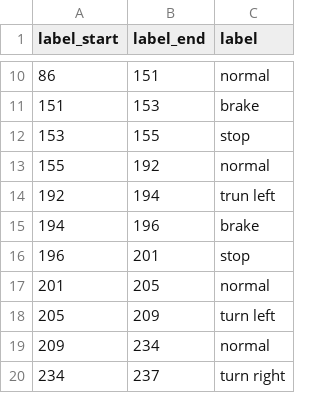
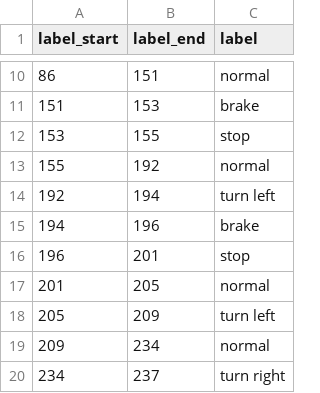
Before and after one commit to montpelllier/ML4QS_Bike, a CSV file: datasets/1/label.csv, drawn as a sheet; only a part is shown, gaps mark what is left out.

```diff
--- a/datasets/1/label.csv
+++ b/datasets/1/label.csv
@@ -13,3 +13,3 @@ label_start,label_end,label
 155,192,normal
-192,194,trun left
+192,194,turn left
 194,196,brake
```
Also changed, not shown: results/dataset1.csv, results/dataset1_result_imputation.csv, 8 other files.
